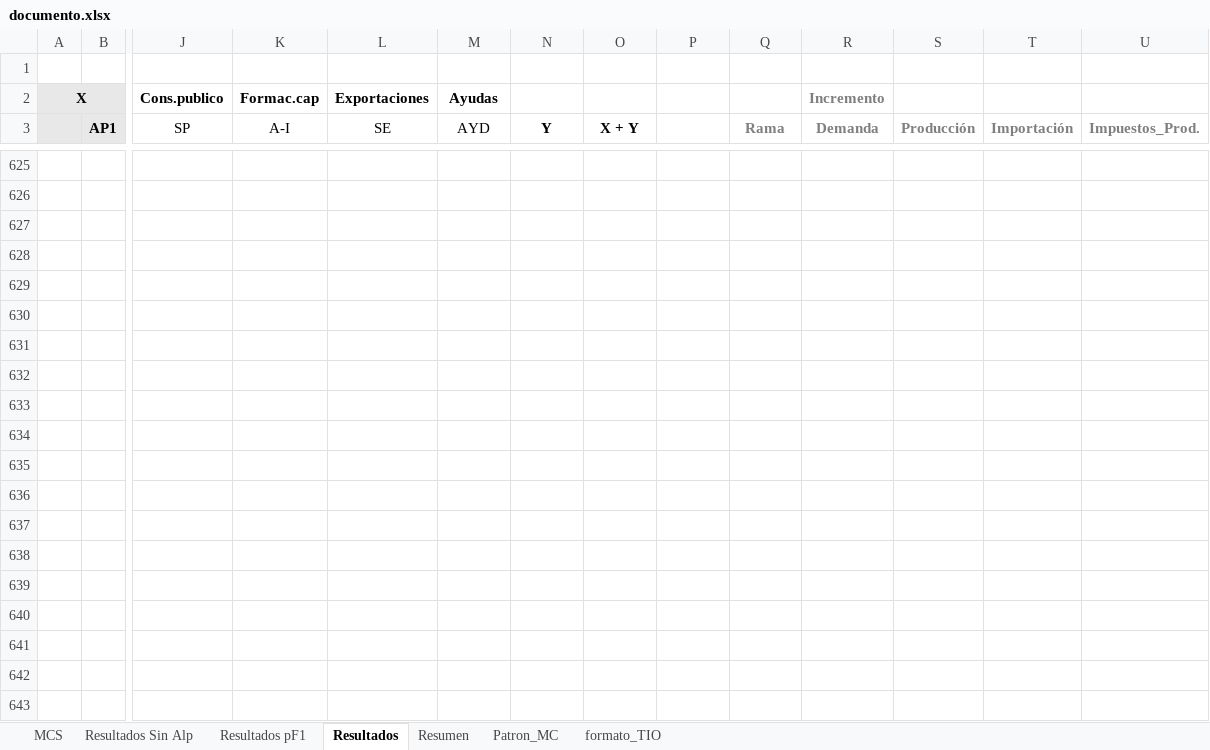
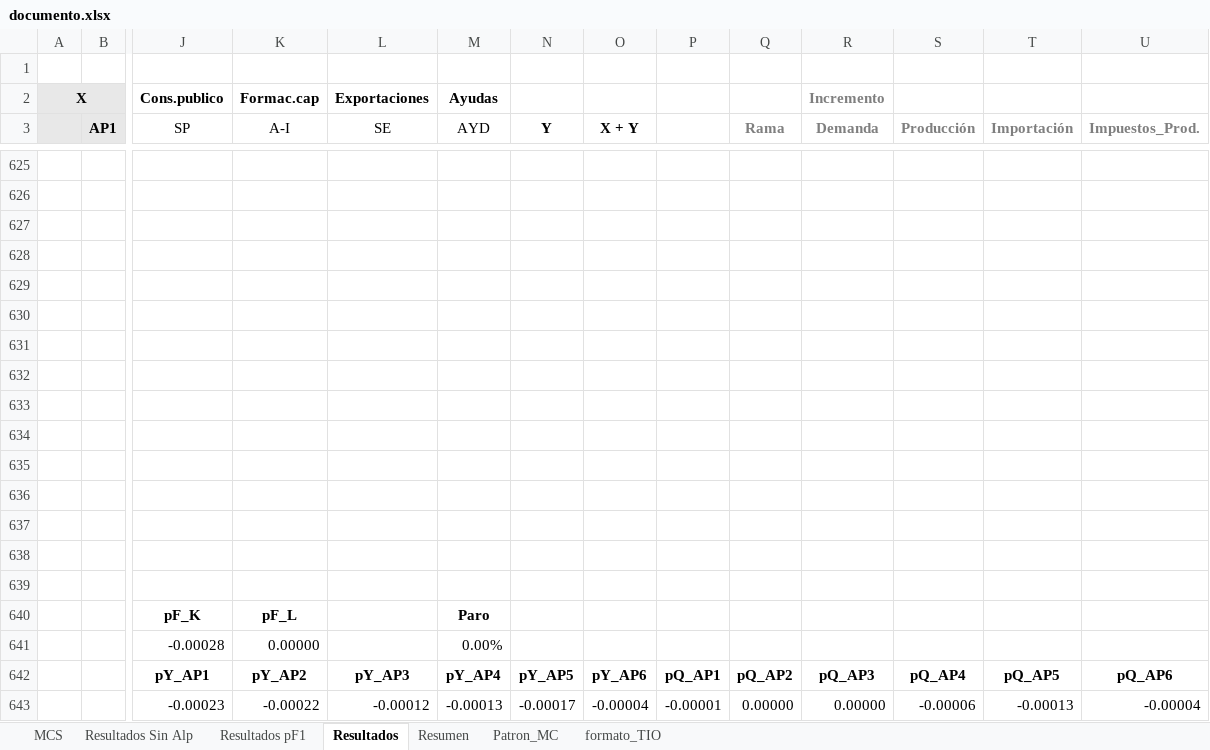
Before and after one commit to labotecta/MEGA, an Excel workbook: Excel/documento.xlsx, sheet Resultados, drawn as a sheet; only a part is shown, gaps mark what is left out; values as stored, in another font and other column widths than the file's, no borders; charts and pictures not drawn; rows hold the shown columns only; the diff covers the shown part only; the diff names each change by its address in the sheet, - before the commit and + after, or states it on an @@ line.

Commit message:
Add files via upload

```diff
--- a/Excel/documento.xlsx (sheet Resultados)
+++ b/Excel/documento.xlsx (sheet Resultados)
+row 627: (empty)
+row 628: (empty)
+row 629: (empty)
+row 630: (empty)
+row 631: (empty)
+row 632: (empty)
+row 633: (empty)
+row 634: (empty)
+row 635: (empty)
+row 636: (empty)
+row 637: (empty)
+row 638: (empty)
+row 639: (empty)
+row 640:  |  | pF_K | pF_L |  | Paro
+row 641:  |  | -0.00028 | 0.00000 |  | 0.00%
+row 642:  |  | pY_AP1 | pY_AP2 | pY_AP3 | pY_AP4 | pY_AP5 | pY_AP6 | pQ_AP1 | pQ_AP2 | pQ_AP3 | pQ_AP4 | pQ_AP5 | pQ_AP6
+row 643:  |  | -0.00023 | -0.00022 | -0.00012 | -0.00013 | -0.00017 | -0.00004 | -0.00001 | 0.00000 | 0.00000 | -0.00006 | -0.00013 | -0.00004
```
Also changed, not shown: 41 added rows, 8 edited cells, cell formats and merged cells elsewhere in this sheet.
